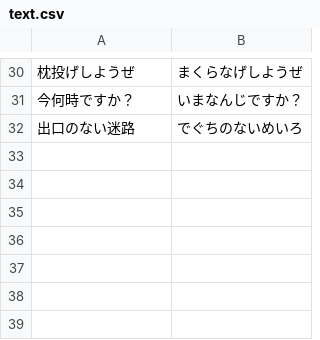
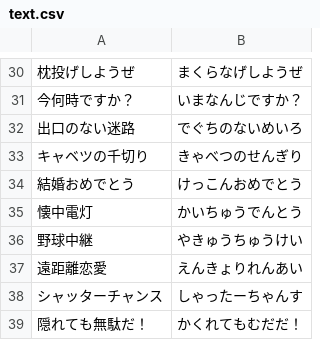
Before and after one commit to averak/sushi-term, a CSV file: config/text.csv, drawn as a sheet; only a part is shown, gaps mark what is left out.

```diff
--- a/config/text.csv
+++ b/config/text.csv
@@ -32 +32,8 @@
 出口のない迷路, でぐちのないめいろ
+キャベツの千切り, きゃべつのせんぎり
+結婚おめでとう, けっこんおめでとう
+懐中電灯, かいちゅうでんとう
+野球中継, やきゅうちゅうけい
+遠距離恋愛, えんきょりれんあい
+シャッターチャンス, しゃったーちゃんす
+隠れても無駄だ！, かくれてもむだだ！
```
Also changed, not shown: config/romaji.csv.
